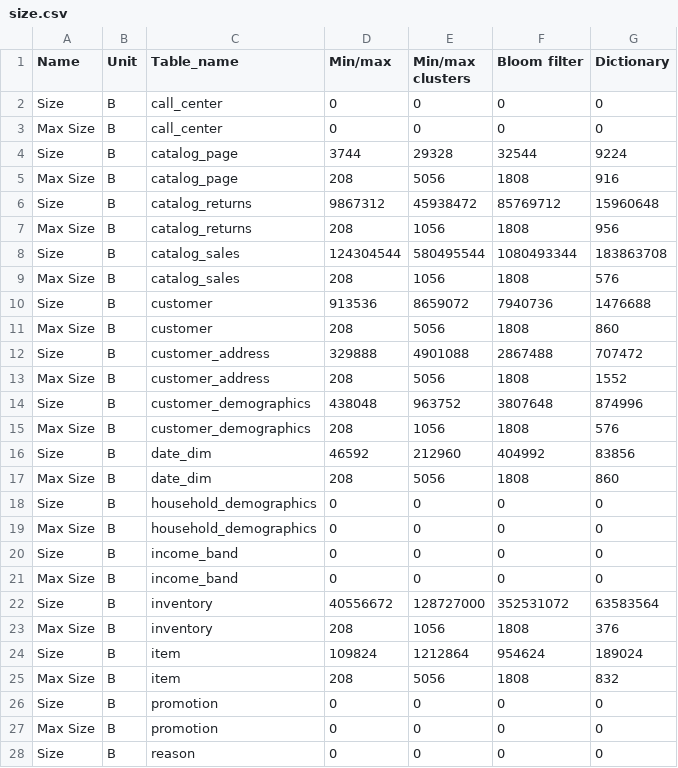
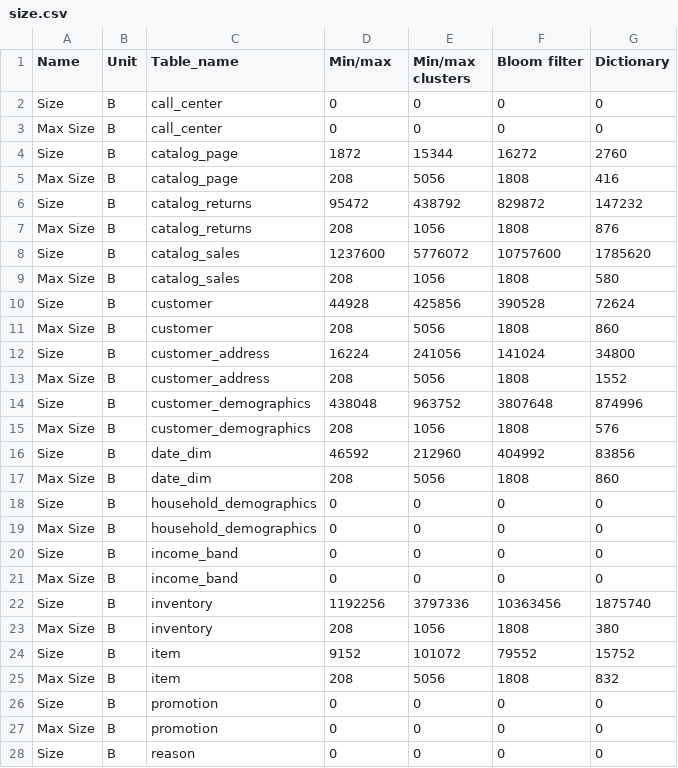
Before and after one commit to Burdmann/duckdb, a CSV file: xperiments_results/tpcds/processed/size.csv, drawn as a sheet; only a part is shown; the diff covers the shown part only.

```diff
--- a/xperiments_results/tpcds/processed/size.csv
+++ b/xperiments_results/tpcds/processed/size.csv
@@ -3,11 +3,11 @@ Size,B,call_center,0,0,0,0
 Max Size,B,call_center,0,0,0,0
-Size,B,catalog_page,3744,29328,32544,9224
-Max Size,B,catalog_page,208,5056,1808,916
-Size,B,catalog_returns,9867312,45938472,85769712,15960648
-Max Size,B,catalog_returns,208,1056,1808,956
-Size,B,catalog_sales,124304544,580495544,1080493344,183863708
-Max Size,B,catalog_sales,208,1056,1808,576
-Size,B,customer,913536,8659072,7940736,1476688
+Size,B,catalog_page,1872,15344,16272,2760
+Max Size,B,catalog_page,208,5056,1808,416
+Size,B,catalog_returns,95472,438792,829872,147232
+Max Size,B,catalog_returns,208,1056,1808,876
+Size,B,catalog_sales,1237600,5776072,10757600,1785620
+Max Size,B,catalog_sales,208,1056,1808,580
+Size,B,customer,44928,425856,390528,72624
 Max Size,B,customer,208,5056,1808,860
-Size,B,customer_address,329888,4901088,2867488,707472
+Size,B,customer_address,16224,241056,141024,34800
 Max Size,B,customer_address,208,5056,1808,1552
@@ -21,5 +21,5 @@ Size,B,income_band,0,0,0,0
 Max Size,B,income_band,0,0,0,0
-Size,B,inventory,40556672,128727000,352531072,63583564
-Max Size,B,inventory,208,1056,1808,376
-Size,B,item,109824,1212864,954624,189024
+Size,B,inventory,1192256,3797336,10363456,1875740
+Max Size,B,inventory,208,1056,1808,380
+Size,B,item,9152,101072,79552,15752
 Max Size,B,item,208,5056,1808,832
```
Also changed, not shown: 20 edited cells elsewhere in this file, xperiments_results/tpcds/processed/ingestion.csv, 9 other files.
